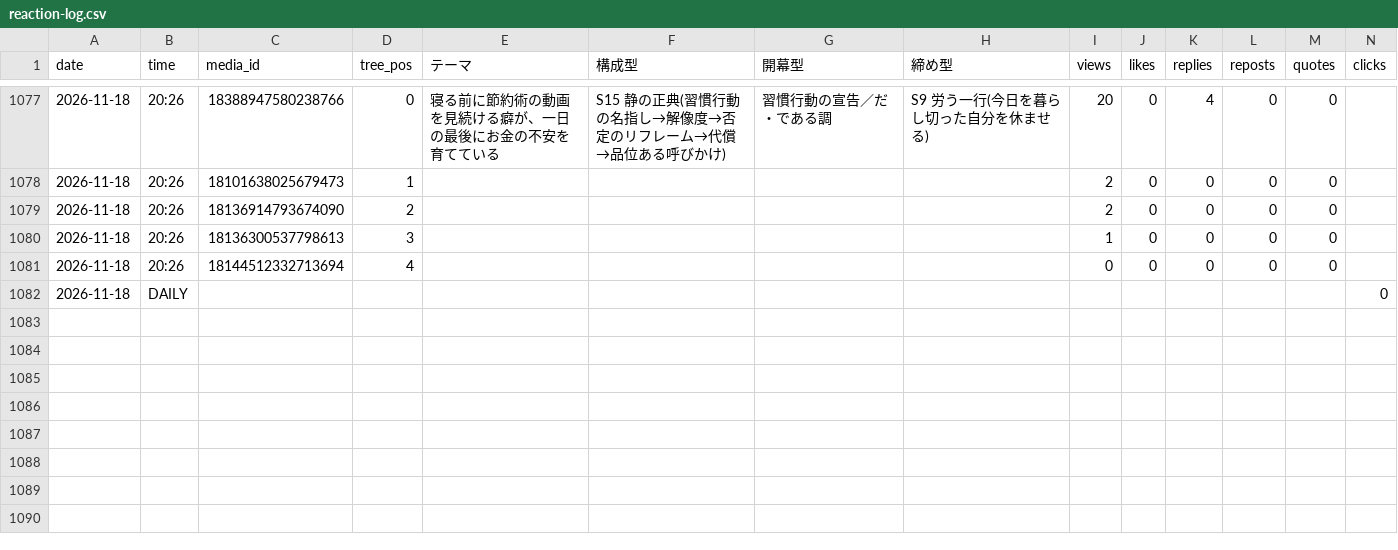
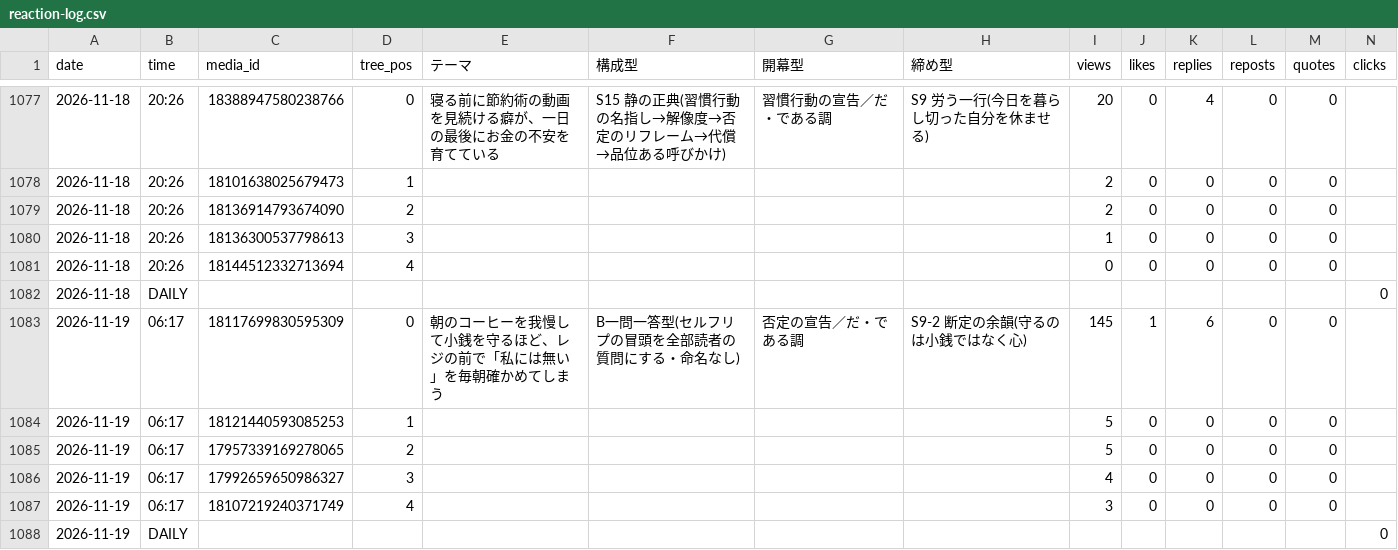
Before and after one commit to rasoltekaworu369-art/threads-auto-post, a CSV file: reaction-log.csv, drawn as a sheet; only a part is shown, gaps mark what is left out; rows hold the shown columns only; the diff names each change by its address in the sheet, - before the commit and + after, or states it on an @@ line.

Commit message:
計測: spi 2026-11-20

```diff
--- a/reaction-log.csv
+++ b/reaction-log.csv
+row 1083: 2026-11-19 | 06:17 | 18117699830595309 | 0 | 朝のコーヒーを我慢して小銭を守るほど、レジの前で「私には無い」を毎朝確かめてしまう | B一問一答型(セルフリプの冒頭を全部読者の質問にする・命名なし) | 否定の宣告／だ・である調 | S9-2 断定の余韻(守るのは小銭ではなく心) | 145 | 1 | 6 | 0 | 0
+row 1084: 2026-11-19 | 06:17 | 18121440593085253 | 1 |  |  |  |  | 5 | 0 | 0 | 0 | 0
+row 1085: 2026-11-19 | 06:17 | 17957339169278065 | 2 |  |  |  |  | 5 | 0 | 0 | 0 | 0
+row 1086: 2026-11-19 | 06:17 | 17992659650986327 | 3 |  |  |  |  | 4 | 0 | 0 | 0 | 0
+row 1087: 2026-11-19 | 06:17 | 18107219240371749 | 4 |  |  |  |  | 3 | 0 | 0 | 0 | 0
+row 1088: 2026-11-19 | DAILY |  |  |  |  |  |  |  |  |  |  |  | 0
```
